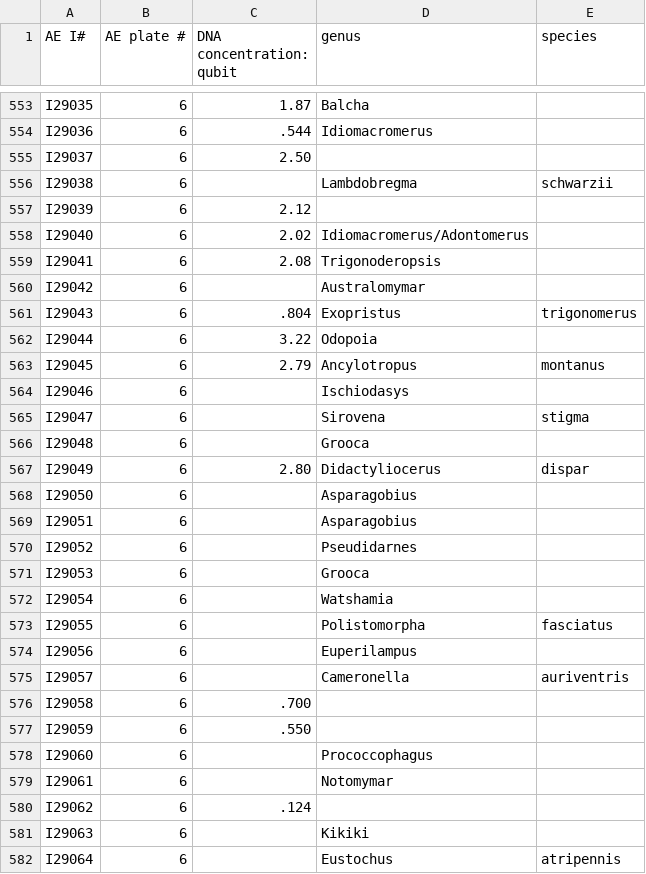
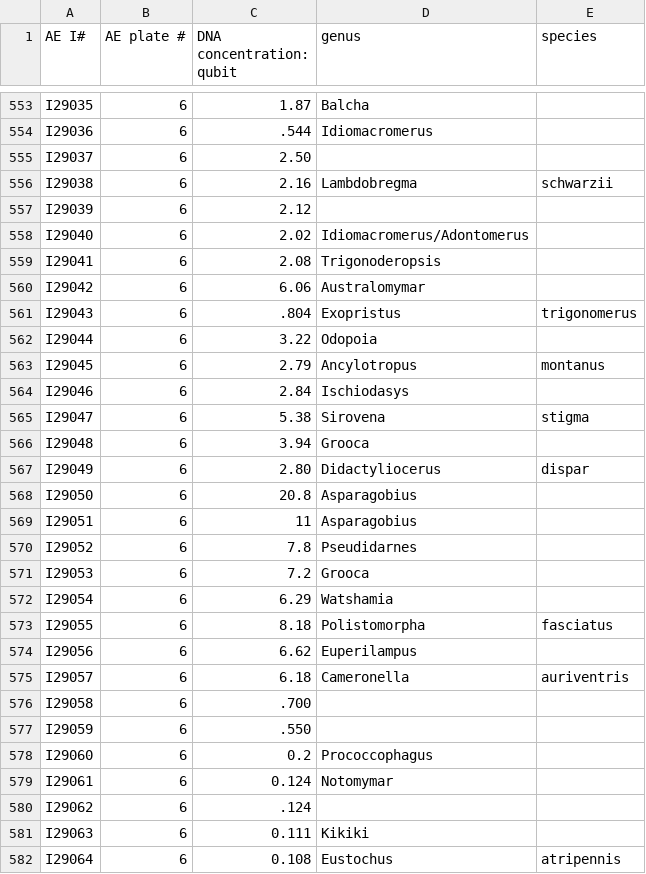
Before and after one commit to mjy/cgq, a CSV file: data/working/plates.csv, drawn as a sheet; only a part is shown, gaps mark what is left out; the diff covers the shown part only.

Commit message:
added missing concentration values
Qubit and other concentration values were missing from the database in many instances, because of human error. These are now looked up and provided from collaboration spreadsheets on Google Docs.

```diff
--- a/data/working/plates.csv
+++ b/data/working/plates.csv
@@ -555,3 +555,3 @@ I29036,6,.544,Idiomacromerus,
 I29037,6,2.50,,
-I29038,6,,Lambdobregma,schwarzii
+I29038,6,2.16,Lambdobregma,schwarzii
 I29039,6,2.12,,
@@ -559,3 +559,3 @@ I29040,6,2.02,Idiomacromerus/Adontomerus,
 I29041,6,2.08,Trigonoderopsis,
-I29042,6,,Australomymar,
+I29042,6,6.06,Australomymar,
 I29043,6,.804,Exopristus,trigonomerus
@@ -563,20 +563,20 @@ I29044,6,3.22,Odopoia,
 I29045,6,2.79,Ancylotropus,montanus
-I29046,6,,Ischiodasys,
-I29047,6,,Sirovena,stigma
-I29048,6,,Grooca,
+I29046,6,2.84,Ischiodasys,
+I29047,6,5.38,Sirovena,stigma
+I29048,6,3.94,Grooca,
 I29049,6,2.80,Didactyliocerus,dispar
-I29050,6,,Asparagobius,
-I29051,6,,Asparagobius,
-I29052,6,,Pseudidarnes,
-I29053,6,,Grooca,
-I29054,6,,Watshamia,
-I29055,6,,Polistomorpha,fasciatus
-I29056,6,,Euperilampus,
-I29057,6,,Cameronella,auriventris
+I29050,6,20.8,Asparagobius,
+I29051,6,11,Asparagobius,
+I29052,6,7.8,Pseudidarnes,
+I29053,6,7.2,Grooca,
+I29054,6,6.29,Watshamia,
+I29055,6,8.18,Polistomorpha,fasciatus
+I29056,6,6.62,Euperilampus,
+I29057,6,6.18,Cameronella,auriventris
 I29058,6,.700,,
 I29059,6,.550,,
-I29060,6,,Prococcophagus,
-I29061,6,,Notomymar,
+I29060,6,0.2,Prococcophagus,
+I29061,6,0.124,Notomymar,
 I29062,6,.124,,
-I29063,6,,Kikiki,
-I29064,6,,Eustochus,atripennis
+I29063,6,0.111,Kikiki,
+I29064,6,0.108,Eustochus,atripennis
```
Also changed, not shown: 73 edited cells elsewhere in this file.
